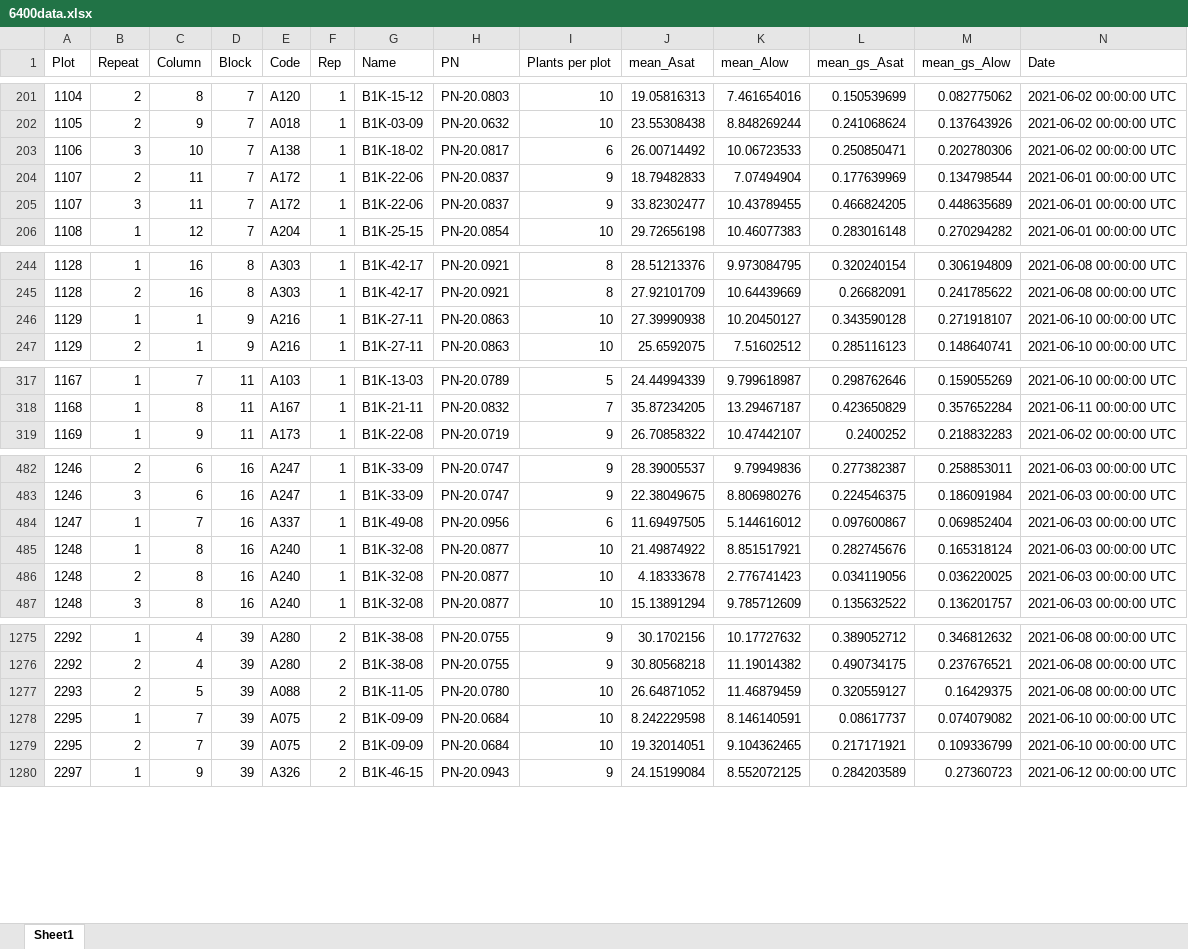
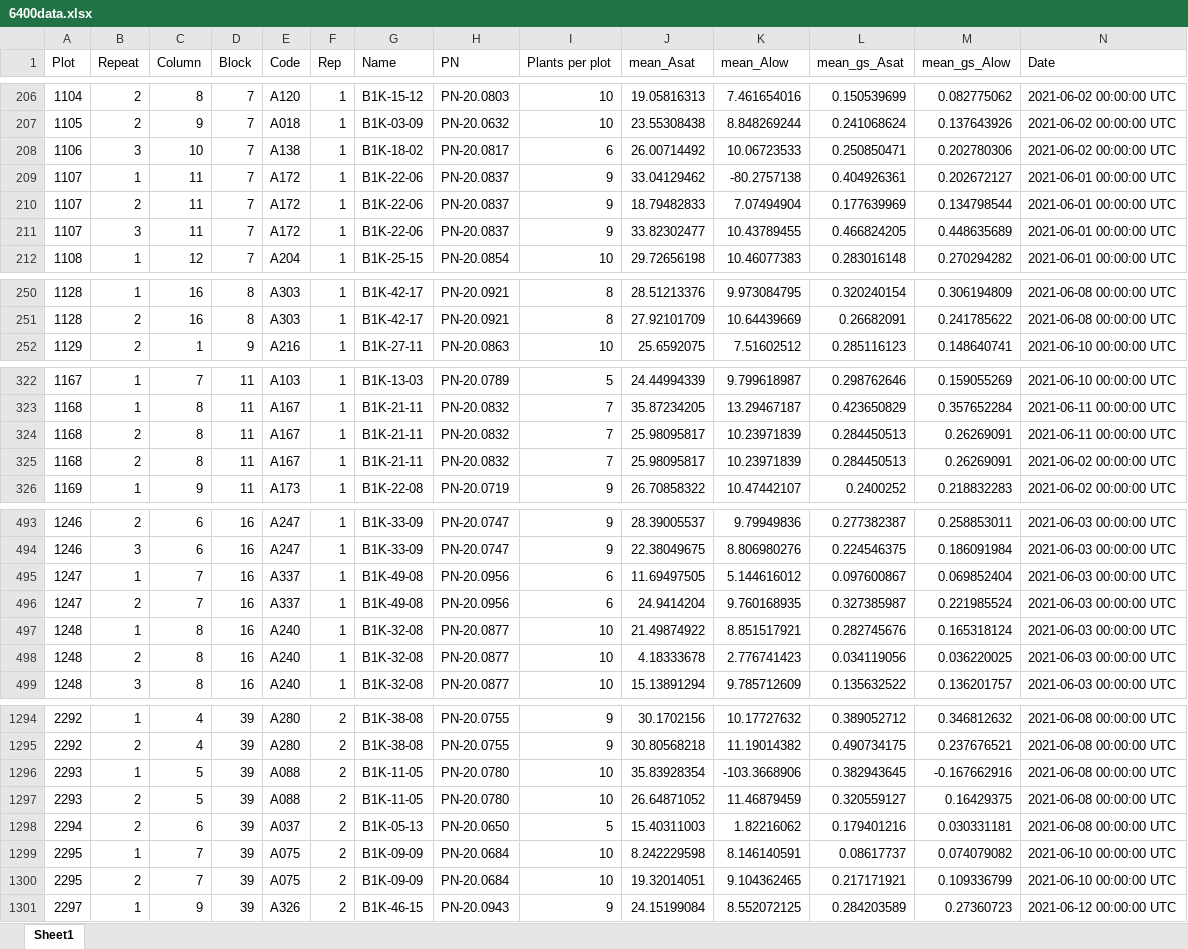
Before and after one commit to KatieShaw2000/MPhilRScriptsGit, an Excel workbook: ExportedData/6400data.xlsx, sheet Sheet1, drawn as a sheet; only a part is shown, gaps mark what is left out; values as stored, in another font and other column widths than the file's, no cell formats; removed rows and columns are numbered as before the commit, all else as after; rows hold the shown columns only; the diff covers the shown part only; the diff names each change by its address in the sheet, - before the commit and + after, or states it on an @@ line.

```diff
--- a/ExportedData/6400data.xlsx (sheet Sheet1)
+++ b/ExportedData/6400data.xlsx (sheet Sheet1)
+row 209: 1107 | 1 | 11 | 7 | A172 | 1 | B1K-22-06 | PN-20.0837 | 9 | 33.04129462 | -80.2757138 | 0.404926361 | 0.202672127 | 2021-06-01 00:00:00 UTC
-row 246: 1129 | 1 | 1 | 9 | A216 | 1 | B1K-27-11 | PN-20.0863 | 10 | 27.39990938 | 10.20450127 | 0.343590128 | 0.271918107 | 2021-06-10 00:00:00 UTC
+row 324: 1168 | 2 | 8 | 11 | A167 | 1 | B1K-21-11 | PN-20.0832 | 7 | 25.98095817 | 10.23971839 | 0.284450513 | 0.26269091 | 2021-06-11 00:00:00 UTC
+row 325: 1168 | 2 | 8 | 11 | A167 | 1 | B1K-21-11 | PN-20.0832 | 7 | 25.98095817 | 10.23971839 | 0.284450513 | 0.26269091 | 2021-06-02 00:00:00 UTC
+row 496: 1247 | 2 | 7 | 16 | A337 | 1 | B1K-49-08 | PN-20.0956 | 6 | 24.9414204 | 9.760168935 | 0.327385987 | 0.221985524 | 2021-06-03 00:00:00 UTC
+row 1296: 2293 | 1 | 5 | 39 | A088 | 2 | B1K-11-05 | PN-20.0780 | 10 | 35.83928354 | -103.3668906 | 0.382943645 | -0.167662916 | 2021-06-08 00:00:00 UTC
+row 1298: 2294 | 2 | 6 | 39 | A037 | 2 | B1K-05-13 | PN-20.0650 | 5 | 15.40311003 | 1.82216062 | 0.179401216 | 0.030331181 | 2021-06-08 00:00:00 UTC
```
Also changed, not shown: 20 added rows and 4 removed rows elsewhere in this sheet, cell formats, ExportedData/NPQparms.xlsx, 9 other files.
